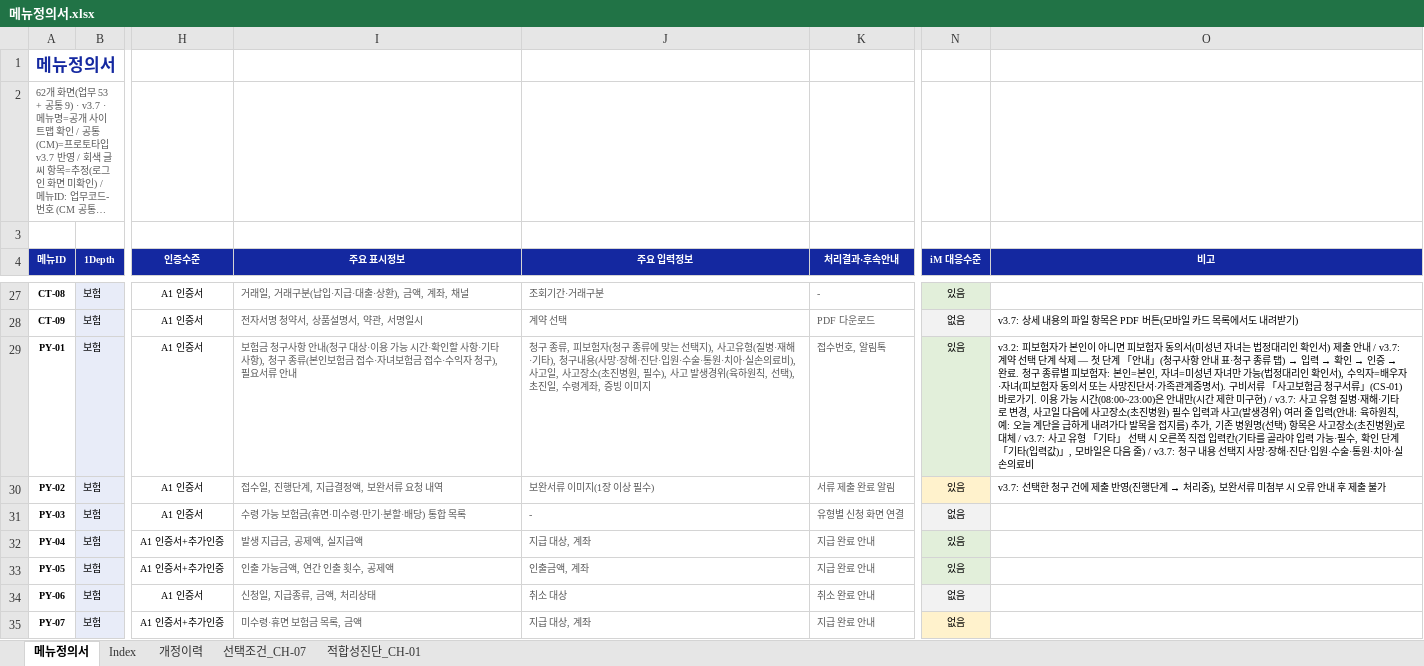
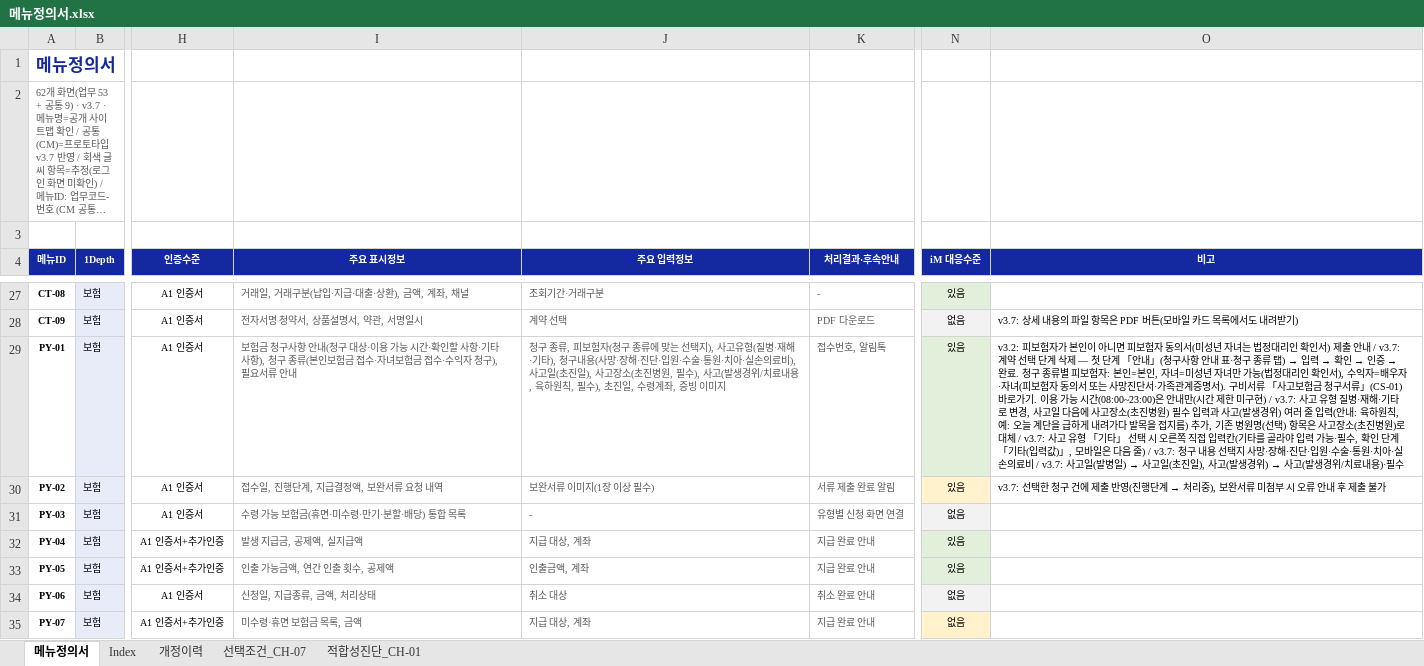
Before and after one commit to jongho-han/one-channel_v2, an Excel workbook: docs/메뉴정의서.xlsx, sheet 메뉴정의서, drawn as a sheet; only a part is shown, gaps mark what is left out; long unchanged cells end in …; values as stored, in another font and other column widths than the file's, no borders; the diff names each change by its address in the sheet, - before the commit and + after, or states it on an @@ line.

```diff
--- a/docs/메뉴정의서.xlsx (sheet 메뉴정의서)
+++ b/docs/메뉴정의서.xlsx (sheet 메뉴정의서)
-J29 (주요 입력정보): …), 사고일, 사고장소(초진병원, 필수), 사고 발생경위(육하원칙, 선택), 초진일…
+J29 (주요 입력정보): …), 사고일(초진일), 사고장소(초진병원, 필수), 사고(발생경위/치료내용, 육하원칙, 필수), 초진일…
@@ O29 (비고): …손의료비 → …손의료비 / v3.7: 사고일(발병일) → 사고일(초진일), 사고(발생경위) → 사고(발생경위/치료내용)·필수 @@
```
Also changed, not shown: sheet 개정이력, 7 other files.
